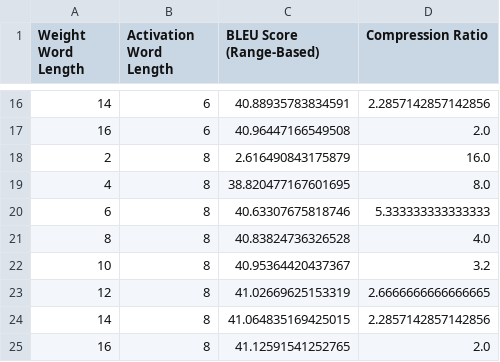
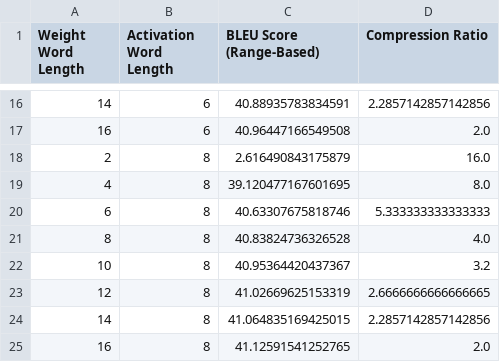
Before and after one commit to justinhuang666666/Approximate-Matrix-Vector-Multiplication, a CSV file: simulation_result/quantization_inout_en_de3.csv, drawn as a sheet; only a part is shown, gaps mark what is left out.

```diff
--- a/simulation_result/quantization_inout_en_de3.csv
+++ b/simulation_result/quantization_inout_en_de3.csv
@@ -18,3 +18,3 @@ Weight Word Length,Activation Word Length,BLEU Score (Range-Based),Compression R
 2,8,2.616490843175879,16.0
-4,8,38.820477167601695,8.0
+4,8,39.120477167601695,8.0
 6,8,40.63307675818746,5.333333333333333
```
Also changed, not shown: simulation_result/svd_quant_inout_en_de_3.csv, simulation_result/svd_quant_inout_en_de_6.csv, 10 other files.
